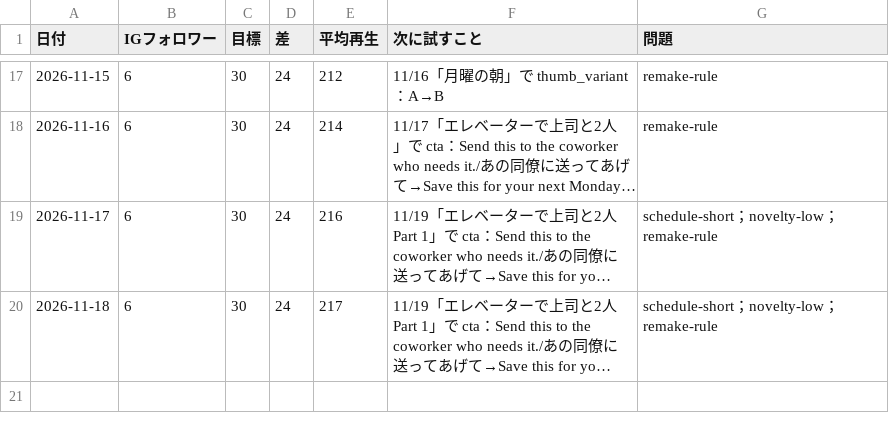
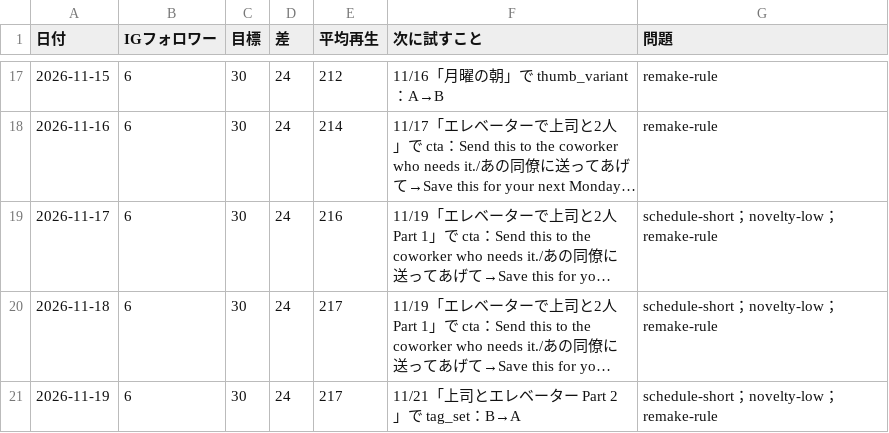
Before and after one commit to ibato-byte/renjill-auto, a CSV file: content/daily_log.csv, drawn as a sheet; only a part is shown, gaps mark what is left out; long unchanged cells end in …; the diff names each change by its address in the sheet, - before the commit and + after, or states it on an @@ line.

Commit message:
daily-review: 2026-11-19

```diff
--- a/content/daily_log.csv
+++ b/content/daily_log.csv
+row 21: 2026-11-19 | 6 | 30 | 24 | 217 | 11/21「上司とエレベーター Part 2」で tag_set：B→A | schedule-short；novelty-low；remake-rule
```
Also changed, not shown: 1 other file.
